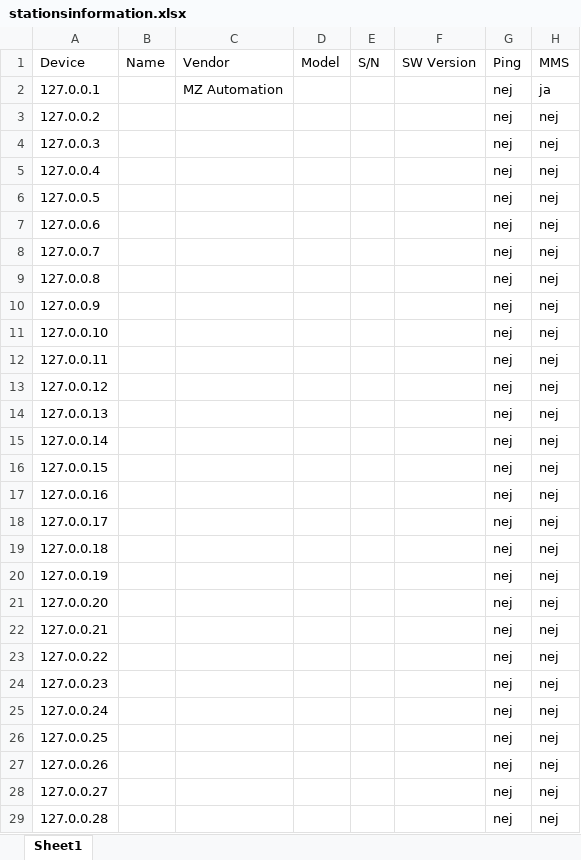
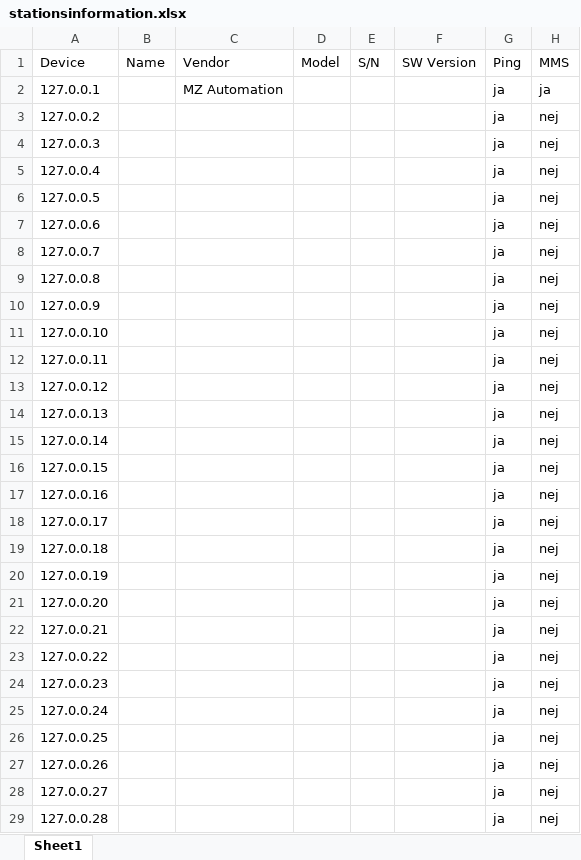
Before and after one commit to SeppoCoder/iec61850-scraper, an Excel workbook: stationsinformation.xlsx, sheet Sheet1, drawn as a sheet; only a part is shown; values as stored, in another font and other column widths than the file's, no borders; the diff covers the shown part only; the diff names each change by its address in the sheet, - before the commit and + after, or states it on an @@ line.

Commit message:
fixed automatic excel column getter

```diff
--- a/stationsinformation.xlsx (sheet Sheet1)
+++ b/stationsinformation.xlsx (sheet Sheet1)
-G2:G29: nej
+G2:G29: ja
```
Also changed, not shown: 226 edited cells elsewhere in this sheet, 1 other file.
